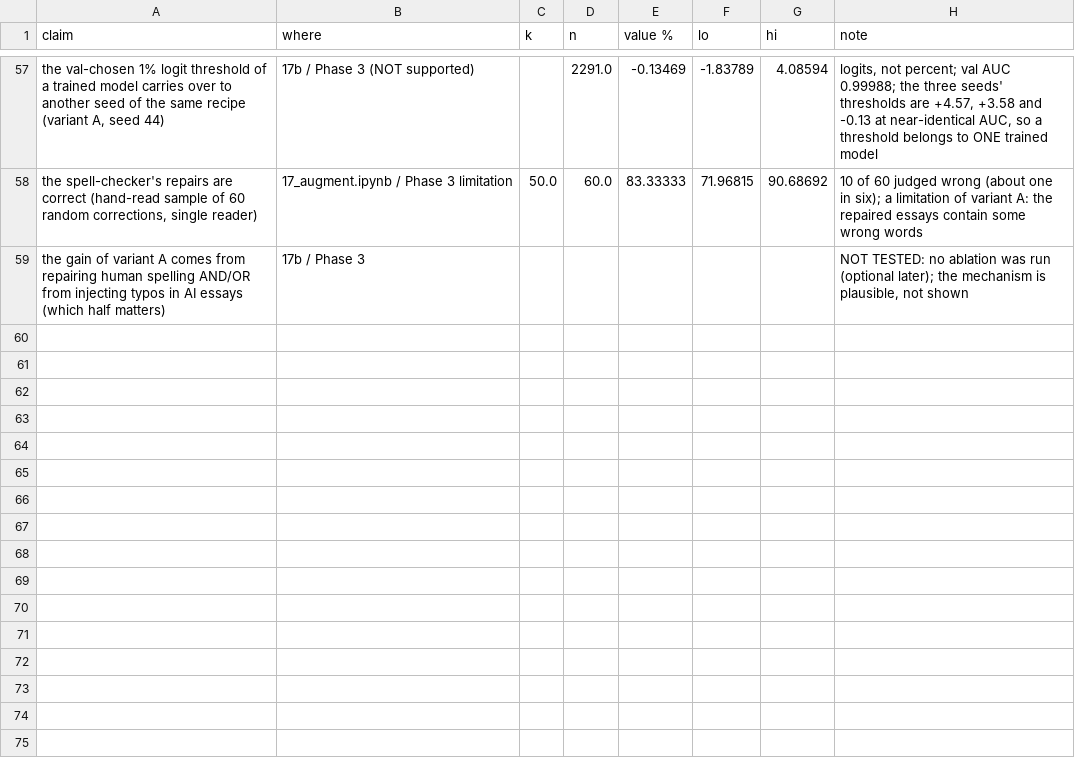
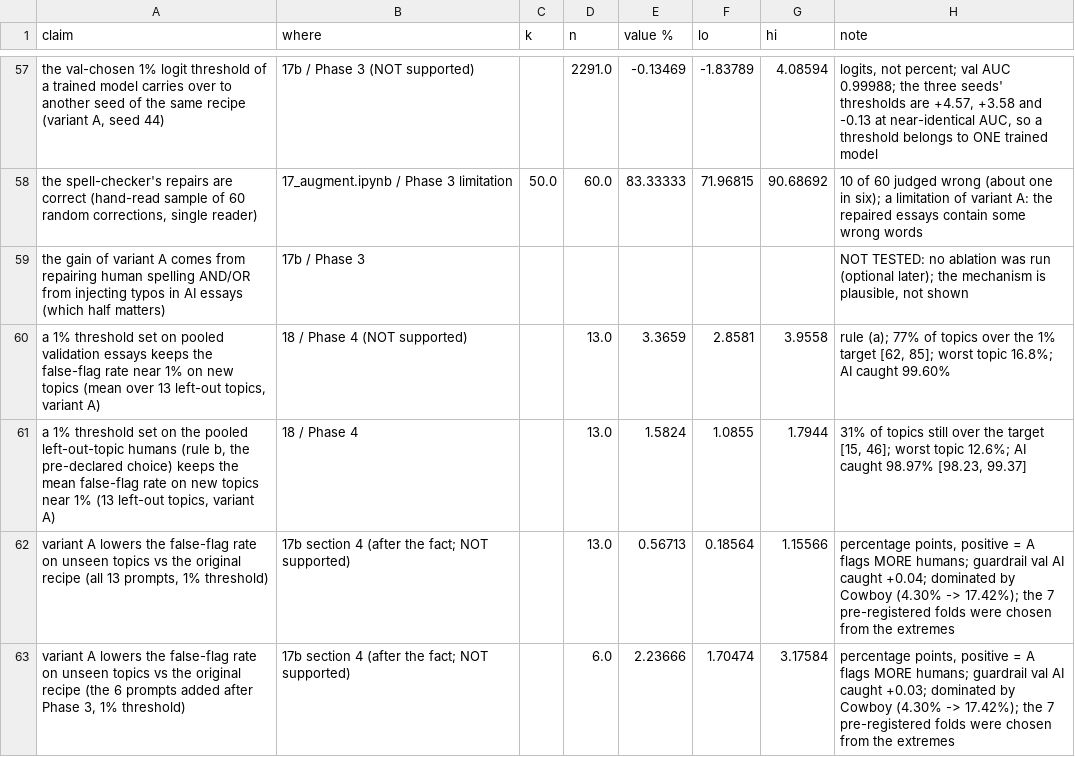
Before and after one commit to jaiveerminhas06/Ghost-Writer, a CSV file: results/15_claims_audit.csv, drawn as a sheet; only a part is shown, gaps mark what is left out; the diff names each change by its address in the sheet, - before the commit and + after, or states it on an @@ line.

```diff
--- a/results/15_claims_audit.csv
+++ b/results/15_claims_audit.csv
+row 60: a 1% threshold set on pooled validation essays keeps the false-flag rate near 1% on new topics (mean over 13 left-out topics, variant A) | 18 / Phase 4 (NOT supported) |  | 13.0 | 3.3659 | 2.8581 | 3.9558 | rule (a); 77% of topics over the 1% target [62, 85]; worst topic 16.8%; AI caught 99.60%
+row 61: a 1% threshold set on the pooled left-out-topic humans (rule b, the pre-declared choice) keeps the mean false-flag rate on new topics near 1% (13 left-out topics, variant A) | 18 / Phase 4 |  | 13.0 | 1.5824 | 1.0855 | 1.7944 | 31% of topics still over the target [15, 46]; worst topic 12.6%; AI caught 98.97% [98.23, 99.37]
+row 62: variant A lowers the false-flag rate on unseen topics vs the original recipe (all 13 prompts, 1% threshold) | 17b section 4 (after the fact; NOT supported) |  | 13.0 | 0.56713 | 0.18564 | 1.15566 | percentage points, positive = A flags MORE humans; guardrail val AI caught +0.04; dominated by Cowboy (4.30% -> 17.42%); the 7 pre-registered folds were chosen from the extremes
+row 63: variant A lowers the false-flag rate on unseen topics vs the original recipe (the 6 prompts added after Phase 3, 1% threshold) | 17b section 4 (after the fact; NOT supported) |  | 6.0 | 2.23666 | 1.70474 | 3.17584 | percentage points, positive = A flags MORE humans; guardrail val AI caught +0.03; dominated by Cowboy (4.30% -> 17.42%); the 7 pre-registered folds were chosen from the extremes
```
Also changed, not shown: results/17_variants/A/log.csv, 17 other files.
